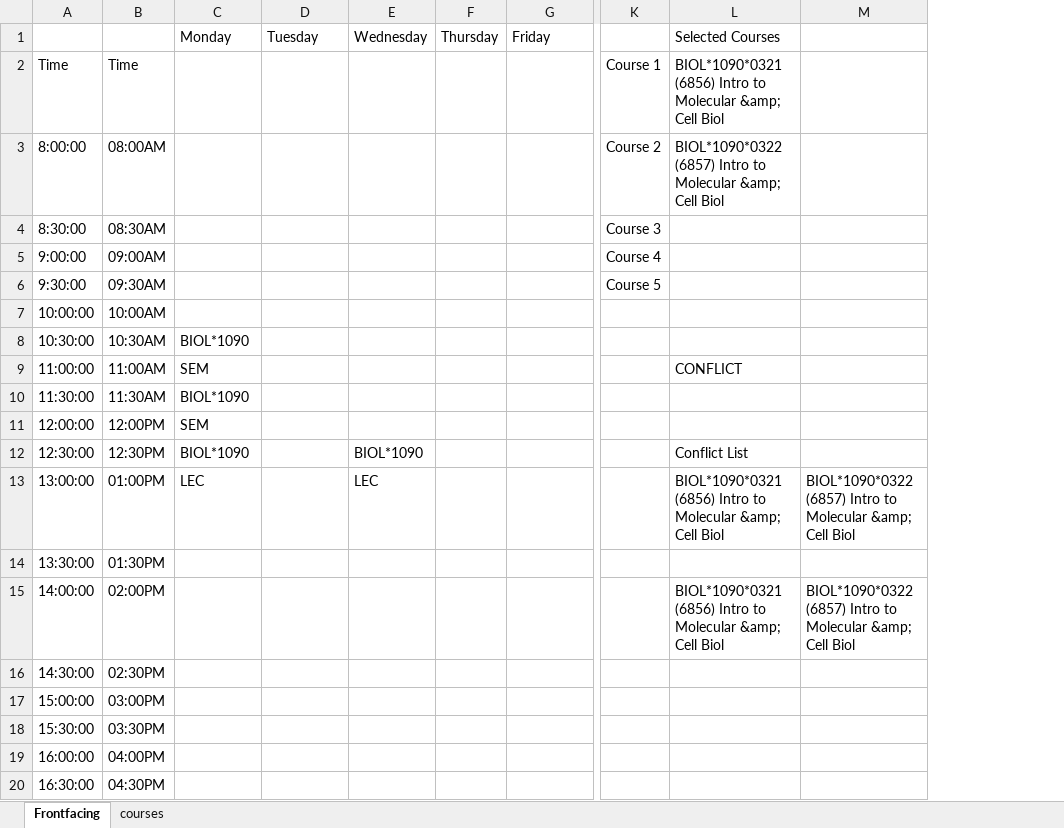
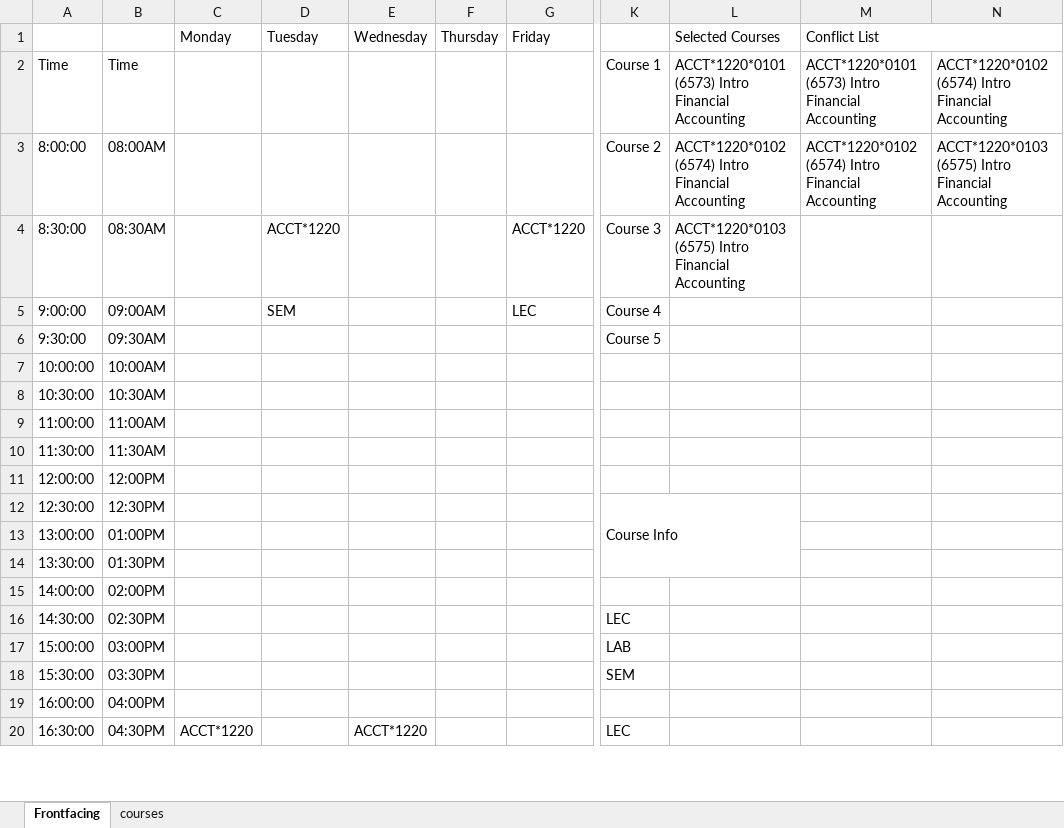
Before and after one commit to sbaluja/course-scheduler, an Excel workbook: testing-vba.xlsm, sheet Frontfacing, drawn as a sheet; only a part is shown, gaps mark what is left out; values as stored, in another font and other column widths than the file's, no cell formats; charts and pictures not drawn; removed rows and columns are numbered as before the commit, all else as after; the diff covers the shown part only; the diff names each change by its address in the sheet, - before the commit and + after, or states it on an @@ line.

```diff
--- a/testing-vba.xlsm (sheet Frontfacing)
+++ b/testing-vba.xlsm (sheet Frontfacing)
-column M, rows 13-15: BIOL*1090*0322 (6857) Intro to Molecular &amp; Cell Biol |  | BIOL*1090*0322 (6857) Intro to Molecular &amp; Cell Biol
+column M (Conflict List), rows 2-3: ACCT*1220*0101 (6573) Intro Financial Accounting | ACCT*1220*0102 (6574) Intro Financial Accounting
+column N, rows 2-3: ACCT*1220*0102 (6574) Intro Financial Accounting | ACCT*1220*0103 (6575) Intro Financial Accounting
-L2 (Selected Courses): BIOL*1090*0321 (6856) Intro to Molecular &amp; Cell Biol
+L2 (Selected Courses): ACCT*1220*0101 (6573) Intro Financial Accounting
-L3 (Selected Courses): BIOL*1090*0322 (6857) Intro to Molecular &amp; Cell Biol
+L3 (Selected Courses): ACCT*1220*0102 (6574) Intro Financial Accounting
-D4 (Tuesday): (empty)
+D4 (Tuesday): ACCT*1220
-G4 (Friday): (empty)
+G4 (Friday): ACCT*1220
-L4 (Selected Courses): (empty)
+L4 (Selected Courses): ACCT*1220*0103 (6575) Intro Financial Accounting
-D5 (Tuesday): (empty)
+D5 (Tuesday): SEM
-G5 (Friday): (empty)
+G5 (Friday): LEC
-C8 (Monday): BIOL*1090
+C8 (Monday): (empty)
-C9 (Monday): SEM
+C9 (Monday): (empty)
-L9 (Selected Courses): CONFLICT
+L9 (Selected Courses): (empty)
-C10 (Monday): BIOL*1090
+C10 (Monday): (empty)
-C11 (Monday): SEM
+C11 (Monday): (empty)
-C12 (Monday): BIOL*1090
+C12 (Monday): (empty)
-E12 (Wednesday): BIOL*1090
+E12 (Wednesday): (empty)
-K12: (empty)
+K12: Course Info
+K12:L14 merged
-L12 (Selected Courses): Conflict List
+L12 (Selected Courses): (empty)
-C13 (Monday): LEC
+C13 (Monday): (empty)
-E13 (Wednesday): LEC
+E13 (Wednesday): (empty)
-L13 (Selected Courses): BIOL*1090*0321 (6856) Intro to Molecular &amp; Cell Biol
+L13 (Selected Courses): (empty)
-L15 (Selected Courses): BIOL*1090*0321 (6856) Intro to Molecular &amp; Cell Biol
+L15 (Selected Courses): (empty)
-K16: (empty)
+K16: LEC
-K17: (empty)
+K17: LAB
-K18: (empty)
+K18: SEM
-C20 (Monday): (empty)
+C20 (Monday): ACCT*1220
-E20 (Wednesday): (empty)
+E20 (Wednesday): ACCT*1220
-K20: (empty)
+K20: LEC
```
Also changed, not shown: 1 added row and 12 edited cells elsewhere in this sheet, sheet courses, cell formats, charts or pictures.
